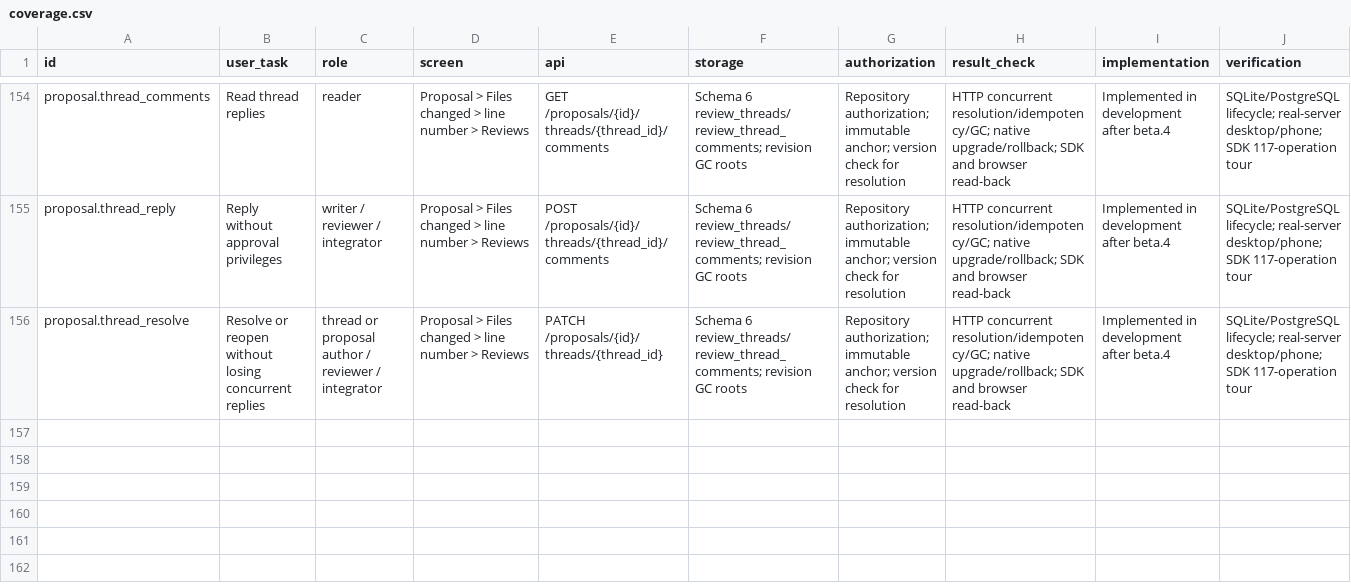
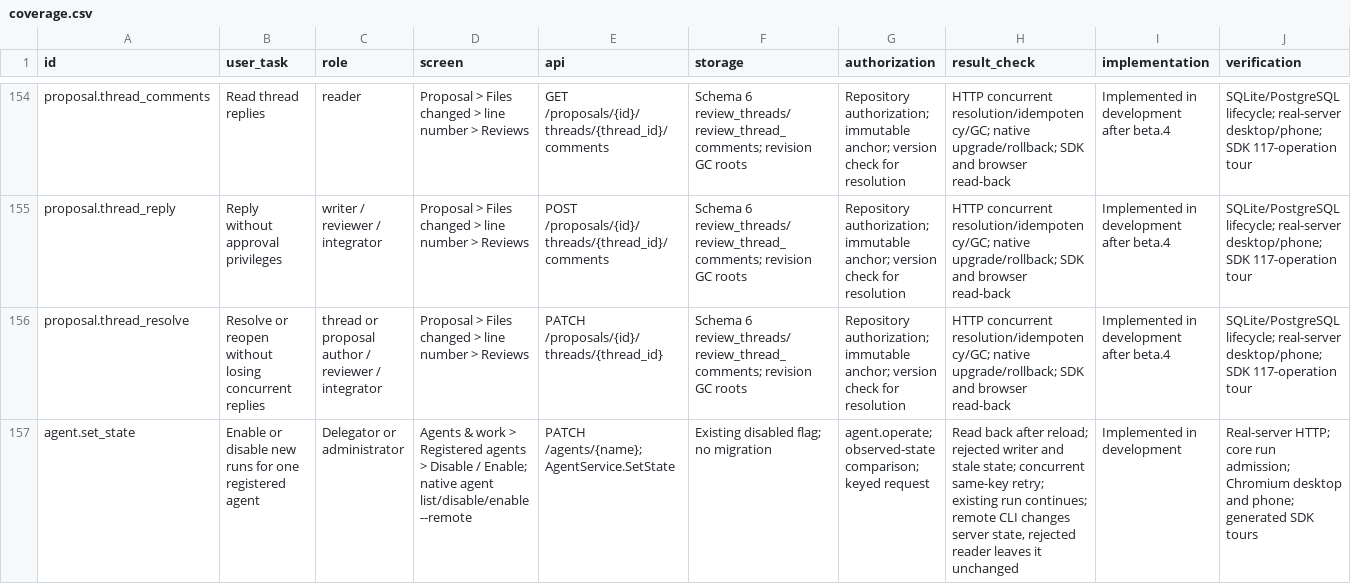
Before and after one commit to Paffin/AgentGit, a CSV file: dev/goal/coverage.csv, drawn as a sheet; only a part is shown, gaps mark what is left out; rows hold the shown columns only; the diff names each change by its address in the sheet, - before the commit and + after, or states it on an @@ line.

Commit message:
feat(agents): control new runs across Web UI and native CLI (#104)
* feat(agents): manage run admission across browser and native clients

* feat(cli): manage remote agents with guarded state changes

* fix(agents): clarify disabled state and preserve principal boundaries

---------

Co-authored-by: MAxim Kiktev <f8cszw7h6p@privaterelay.appleid.com>

```diff
--- a/dev/goal/coverage.csv
+++ b/dev/goal/coverage.csv
+row 157: agent.set_state | Enable or disable new runs for one registered agent | Delegator or administrator | Agents & work > Registered agents > Disable / Enable; native agent list/disable/enable --remote | PATCH /agents/{name}; AgentService.SetState | Existing disabled flag; no migration | agent.operate; observed-state comparison; keyed request | Read back after reload; rejected writer and stale state; concurrent same-key retry; existing run continues; remote CLI changes server state, rejected reader leaves it unchanged | Implemented in development | Real-server HTTP; core run admission; Chromium desktop and phone; generated SDK tours
```
Also changed, not shown: 49 other files.
